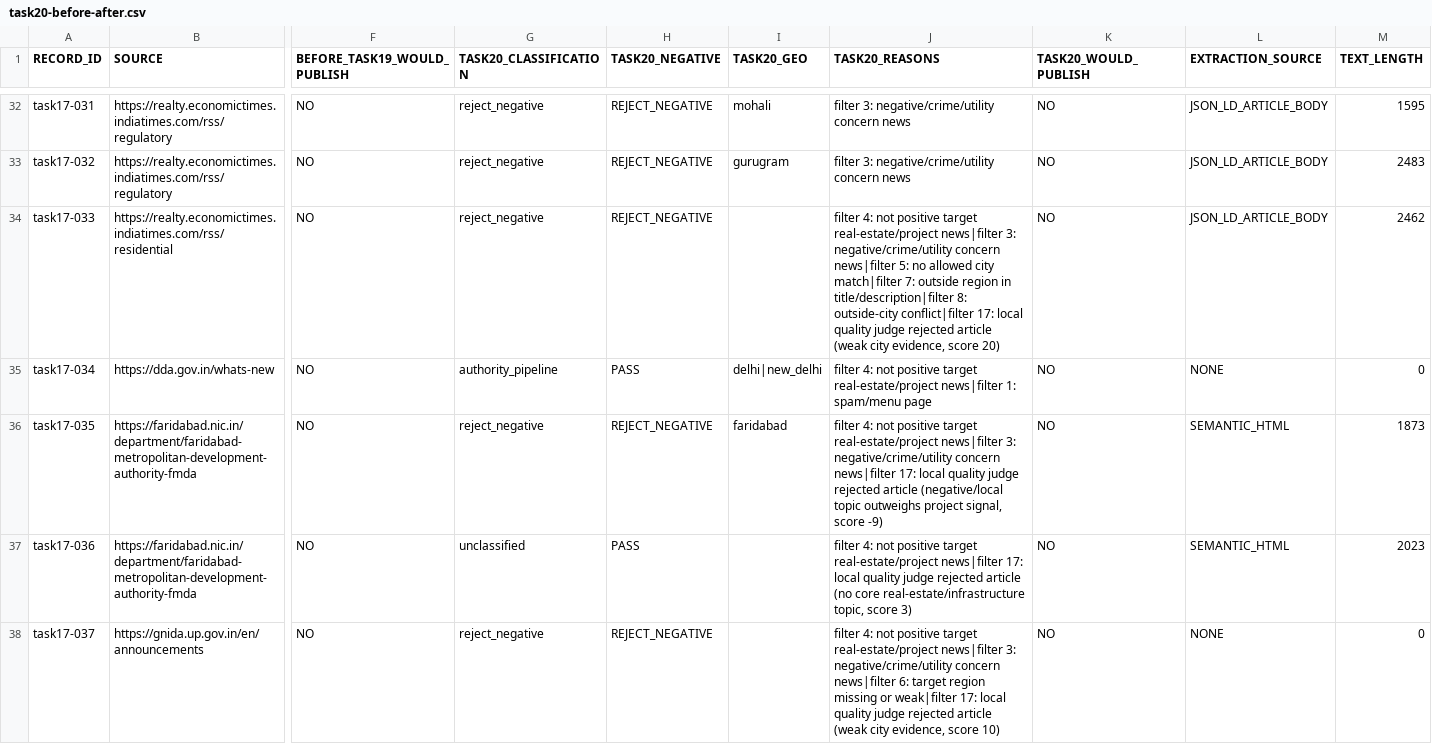
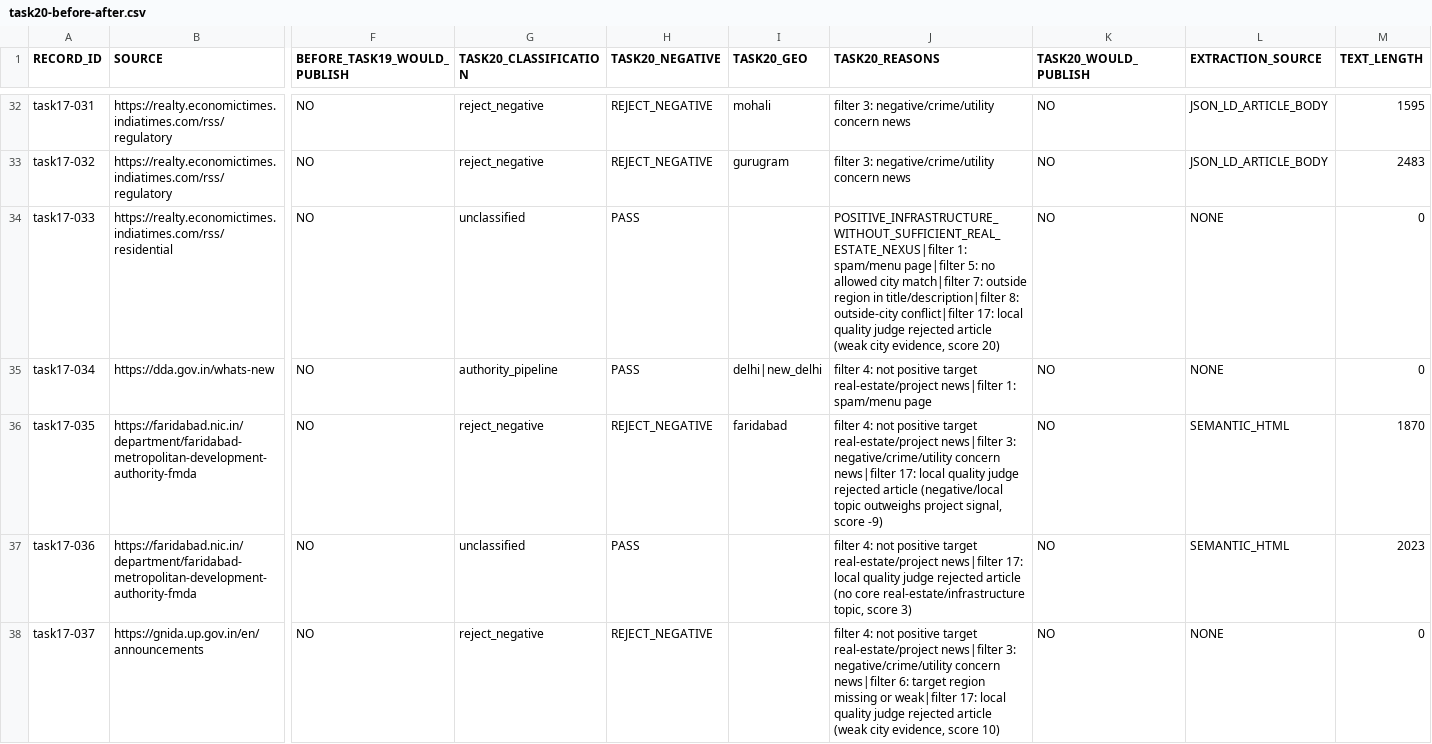
Before and after one commit to mayankchauhan0208/Real-Estate-News, a CSV file: reports/source-audits/task20/task20-before-after.csv, drawn as a sheet; only a part is shown, gaps mark what is left out; the diff covers the shown part only; the diff names each change by its address in the sheet, - before the commit and + after, or states it on an @@ line.

Commit message:
Recover native false negatives and measure geo safety

```diff
--- a/reports/source-audits/task20/task20-before-after.csv
+++ b/reports/source-audits/task20/task20-before-after.csv
-G34 (TASK20_CLASSIFICATION): reject_negative
+G34 (TASK20_CLASSIFICATION): unclassified
-H34 (TASK20_NEGATIVE): REJECT_NEGATIVE
+H34 (TASK20_NEGATIVE): PASS
-J34 (TASK20_REASONS): filter 4: not positive target real-estate/project news|filter 3: negative/crime/utility concern news|filter 5: no…
+J34 (TASK20_REASONS): POSITIVE_INFRASTRUCTURE_WITHOUT_SUFFICIENT_REAL_ESTATE_NEXUS|filter 1: spam/menu page|filter 5: no…
-L34 (EXTRACTION_SOURCE): JSON_LD_ARTICLE_BODY
+L34 (EXTRACTION_SOURCE): NONE
-M34 (TEXT_LENGTH): 2462
+M34 (TEXT_LENGTH): 0
-M36 (TEXT_LENGTH): 1873
+M36 (TEXT_LENGTH): 1870
```
Also changed, not shown: 43 edited cells elsewhere in this file, reports/source-audits/task23/task23-record-decisions.csv, reports/source-audits/task42/precision-benchmark.csv, 17 other files.
